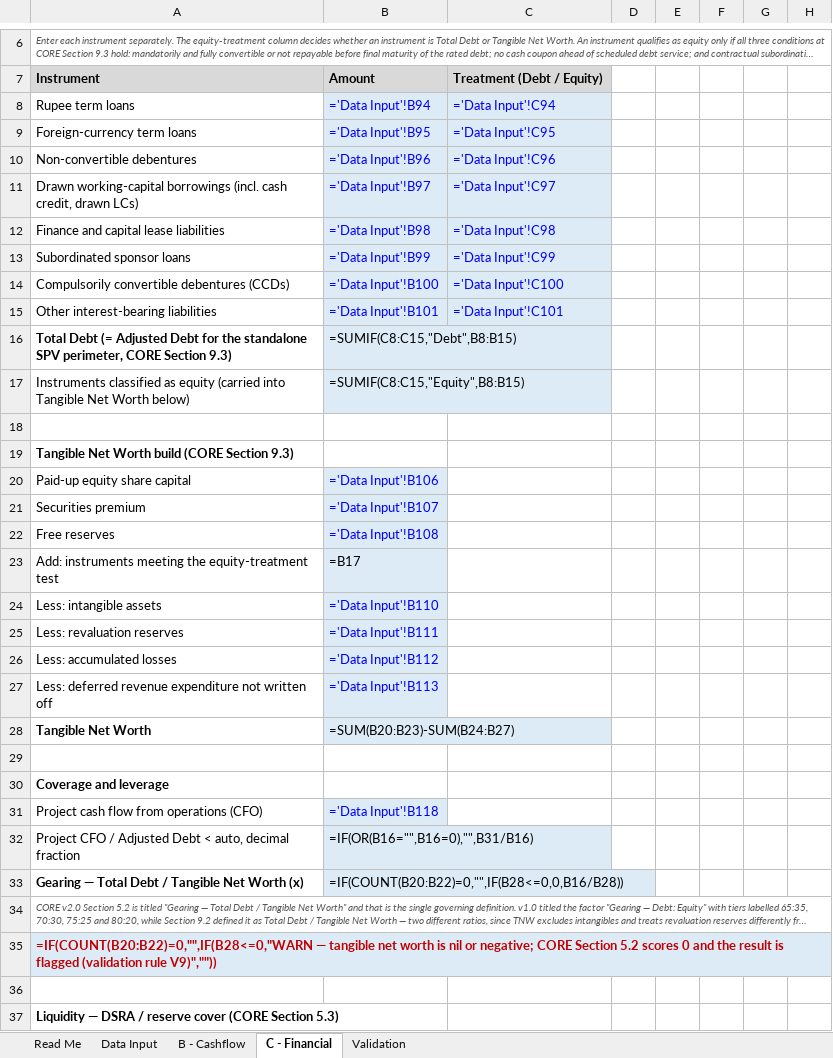
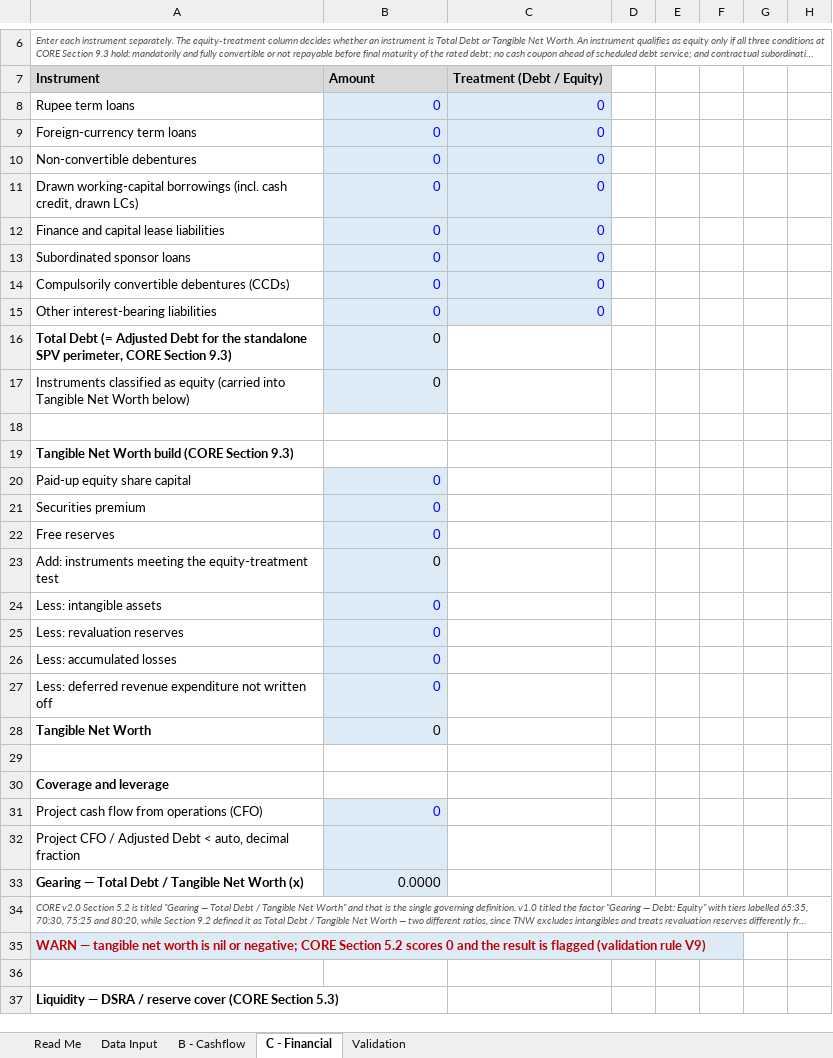
Before and after one commit to satishtirumela/Credit-Rating-Simulator, an Excel workbook: docs/Key_Input_Template_2_v3_0.xlsx, sheet C - Financial, drawn as a sheet; only a part is shown, gaps mark what is left out; long unchanged cells end in …; values as stored, in another font and other column widths than the file's, no borders; formulas without a stored value are shown as written; the diff covers the shown part only; the diff names each change by its address in the sheet, - before the commit and + after, or states it on an @@ line.

```diff
--- a/docs/Key_Input_Template_2_v3_0.xlsx (sheet C - Financial)
+++ b/docs/Key_Input_Template_2_v3_0.xlsx (sheet C - Financial)
-B8: ='Data Input'!B94
+B8: 0
-C8: ='Data Input'!C94
+C8: 0
-B9: ='Data Input'!B95
+B9: 0
-C9: ='Data Input'!C95
+C9: 0
-B10: ='Data Input'!B96
+B10: 0
-C10: ='Data Input'!C96
+C10: 0
-B11: ='Data Input'!B97
+B11: 0
-C11: ='Data Input'!C97
+C11: 0
-B12: ='Data Input'!B98
+B12: 0
-C12: ='Data Input'!C98
+C12: 0
-B13: ='Data Input'!B99
+B13: 0
-C13: ='Data Input'!C99
+C13: 0
-B14: ='Data Input'!B100
+B14: 0
-C14: ='Data Input'!C100
+C14: 0
-B15: ='Data Input'!B101
+B15: 0
-C15: ='Data Input'!C101
+C15: 0
-B16: =SUMIF(C8:C15,"Debt",B8:B15)
+B16: 0
-B17: =SUMIF(C8:C15,"Equity",B8:B15)
+B17: 0
-B20: ='Data Input'!B106
+B20: 0
-B21: ='Data Input'!B107
+B21: 0
-B22: ='Data Input'!B108
+B22: 0
-B23: =B17
+B23: 0
-B24: ='Data Input'!B110
+B24: 0
-B25: ='Data Input'!B111
+B25: 0
-B26: ='Data Input'!B112
+B26: 0
-B27: ='Data Input'!B113
+B27: 0
-B28: =SUM(B20:B23)-SUM(B24:B27)
+B28: 0
-B31: ='Data Input'!B118
+B31: 0
-B32: =IF(OR(B16="",B16=0),"",B31/B16)
+B32: (empty)
-B33: =IF(COUNT(B20:B22)=0,"",IF(B28<=0,0,B16/B28))
+B33: 0.0000
-A35: =IF(COUNT(B20:B22)=0,"",IF(B28<=0,"WARN — tangible net worth is nil or negative; CORE Section 5.2 scores 0 and the result is flagged (validation rule V9)",""))
+A35: WARN — tangible net worth is nil or negative; CORE Section 5.2 scores 0 and the result is flagged (validation rule V9)
```
Also changed, not shown: 20 edited cells elsewhere in this sheet, sheet B - Cashflow, sheet Data Input, sheet Validation, 10 other files.
